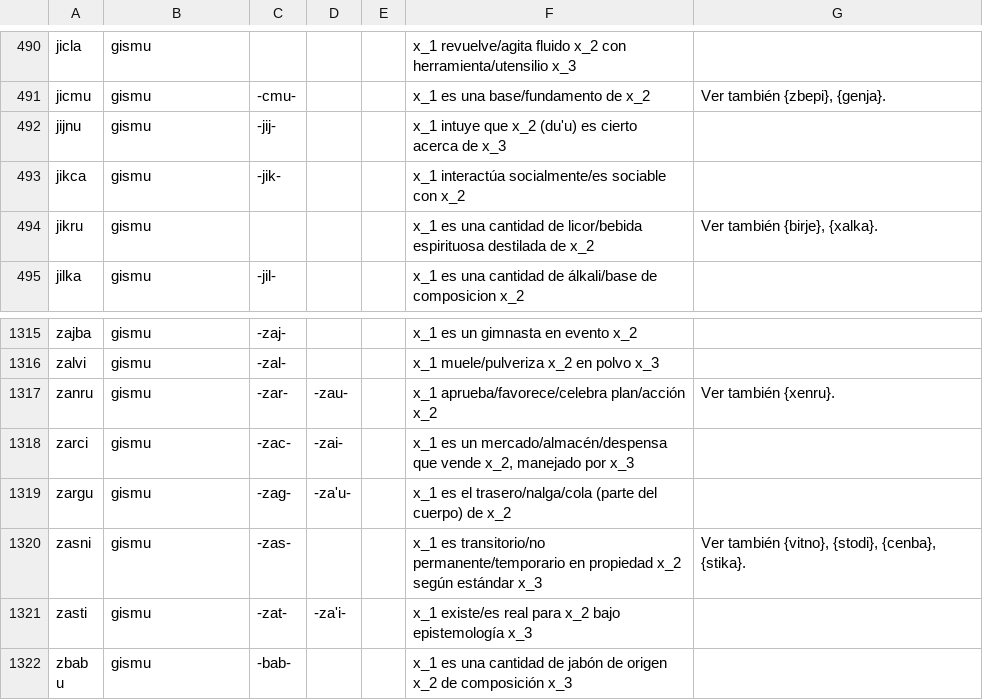
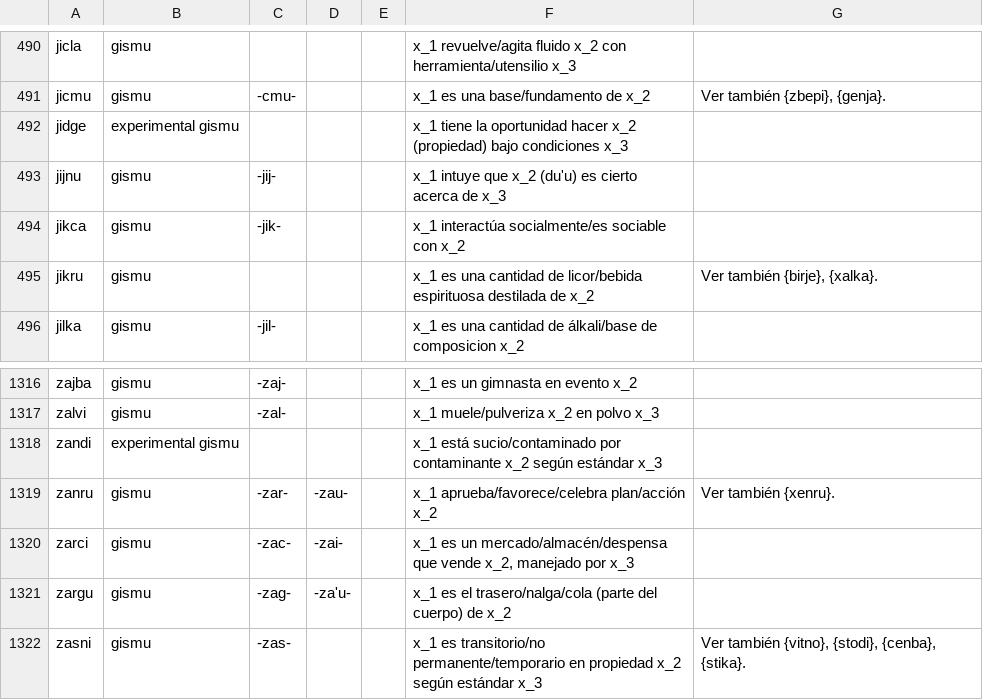
Before and after one commit to guskant/lojbo, a TSV file: gismu-cmavo/spa-gimste.tsv, drawn as a sheet; only a part is shown, gaps mark what is left out; the shorter side is filled out with more unchanged rows.

```diff
--- a/gismu-cmavo/spa-gimste.tsv
+++ b/gismu-cmavo/spa-gimste.tsv
@@ -491,2 +491,3 @@ jicla	gismu			      	x_1 revuelve/agita fluido x_2 con herramienta/utensilio x_3
 jicmu	gismu   	-cmu-		      	x_1 es una base/fundamento de x_2	Ver también {zbepi},  {genja}.
+jidge	experimental gismu			      	x_1 tiene la oportunidad hacer x_2 (propiedad) bajo condiciones x_3
 jijnu	gismu   	-jij-		      	x_1 intuye que x_2 (du'u) es cierto acerca de x_3
@@ -1316,2 +1317,3 @@ zajba	gismu   	-zaj-		      	x_1 es un gimnasta en evento x_2
 zalvi	gismu   	-zal-		      	x_1 muele/pulveriza x_2 en polvo x_3
+zandi	experimental gismu			      	x_1 está sucio/contaminado por contaminante x_2 según estándar x_3
 zanru	gismu   	-zar-   	-zau-	      	x_1 aprueba/favorece/celebra plan/acción x_2	Ver también {xenru}.
```
Also changed, not shown: gismu-cmavo/eng-gimste.tsv, gismu-cmavo/epo-gimste.tsv, 45 other files.
